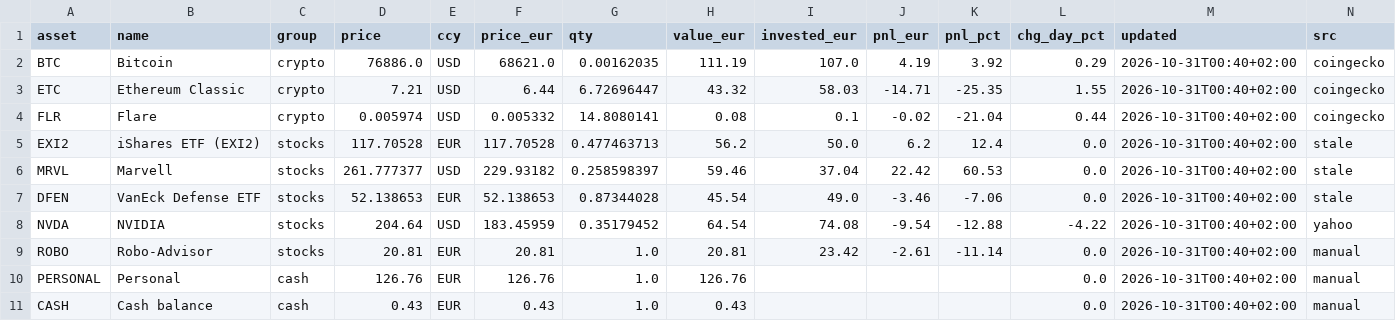
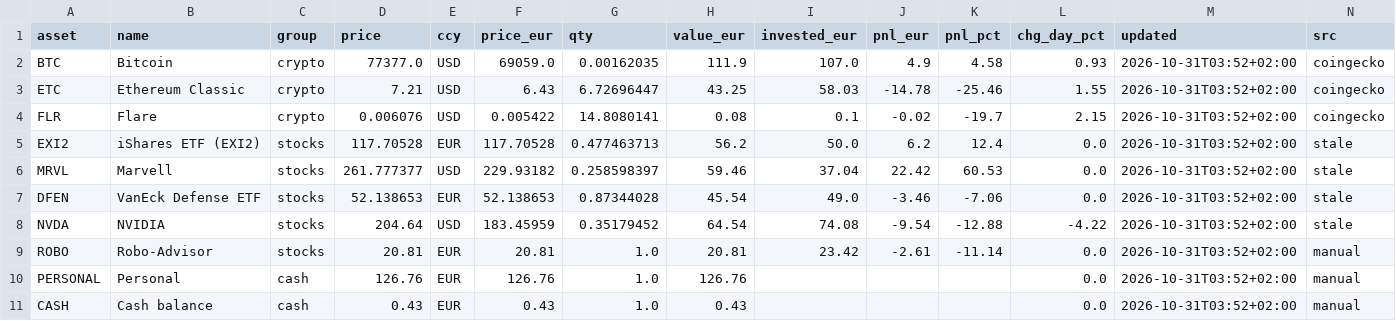
Before and after one commit to asparuhtah/bot, a CSV file: docs/invest/latest.csv, drawn as a sheet.

```diff
--- a/docs/invest/latest.csv
+++ b/docs/invest/latest.csv
@@ -1,11 +1,11 @@
 asset,name,group,price,ccy,price_eur,qty,value_eur,invested_eur,pnl_eur,pnl_pct,chg_day_pct,updated,src
-BTC,Bitcoin,crypto,76886.0,USD,68621.0,0.00162035,111.19,107.0,4.19,3.92,0.29,2026-10-31T00:40+02:00,coingecko
-ETC,Ethereum Classic,crypto,7.21,USD,6.44,6.72696447,43.32,58.03,-14.71,-25.35,1.55,2026-10-31T00:40+02:00,coingecko
-FLR,Flare,crypto,0.005974,USD,0.005332,14.8080141,0.08,0.1,-0.02,-21.04,0.44,2026-10-31T00:40+02:00,coingecko
-EXI2,iShares ETF (EXI2),stocks,117.70528,EUR,117.70528,0.477463713,56.2,50.0,6.2,12.4,0.0,2026-10-31T00:40+02:00,stale
-MRVL,Marvell,stocks,261.777377,USD,229.93182,0.258598397,59.46,37.04,22.42,60.53,0.0,2026-10-31T00:40+02:00,stale
-DFEN,VanEck Defense ETF,stocks,52.138653,EUR,52.138653,0.87344028,45.54,49.0,-3.46,-7.06,0.0,2026-10-31T00:40+02:00,stale
-NVDA,NVIDIA,stocks,204.64,USD,183.45959,0.35179452,64.54,74.08,-9.54,-12.88,-4.22,2026-10-31T00:40+02:00,yahoo
-ROBO,Robo-Advisor,stocks,20.81,EUR,20.81,1.0,20.81,23.42,-2.61,-11.14,0.0,2026-10-31T00:40+02:00,manual
-PERSONAL,Personal,cash,126.76,EUR,126.76,1.0,126.76,,,,0.0,2026-10-31T00:40+02:00,manual
-CASH,Cash balance,cash,0.43,EUR,0.43,1.0,0.43,,,,0.0,2026-10-31T00:40+02:00,manual
+BTC,Bitcoin,crypto,77377.0,USD,69059.0,0.00162035,111.9,107.0,4.9,4.58,0.93,2026-10-31T03:52+02:00,coingecko
+ETC,Ethereum Classic,crypto,7.21,USD,6.43,6.72696447,43.25,58.03,-14.78,-25.46,1.55,2026-10-31T03:52+02:00,coingecko
+FLR,Flare,crypto,0.006076,USD,0.005422,14.8080141,0.08,0.1,-0.02,-19.7,2.15,2026-10-31T03:52+02:00,coingecko
+EXI2,iShares ETF (EXI2),stocks,117.70528,EUR,117.70528,0.477463713,56.2,50.0,6.2,12.4,0.0,2026-10-31T03:52+02:00,stale
+MRVL,Marvell,stocks,261.777377,USD,229.93182,0.258598397,59.46,37.04,22.42,60.53,0.0,2026-10-31T03:52+02:00,stale
+DFEN,VanEck Defense ETF,stocks,52.138653,EUR,52.138653,0.87344028,45.54,49.0,-3.46,-7.06,0.0,2026-10-31T03:52+02:00,stale
+NVDA,NVIDIA,stocks,204.64,USD,183.45959,0.35179452,64.54,74.08,-9.54,-12.88,-4.22,2026-10-31T03:52+02:00,stale
+ROBO,Robo-Advisor,stocks,20.81,EUR,20.81,1.0,20.81,23.42,-2.61,-11.14,0.0,2026-10-31T03:52+02:00,manual
+PERSONAL,Personal,cash,126.76,EUR,126.76,1.0,126.76,,,,0.0,2026-10-31T03:52+02:00,manual
+CASH,Cash balance,cash,0.43,EUR,0.43,1.0,0.43,,,,0.0,2026-10-31T03:52+02:00,manual
```
Also changed, not shown: docs/invest/daily.csv, docs/invest/prices_hourly.csv, 2 other files.
